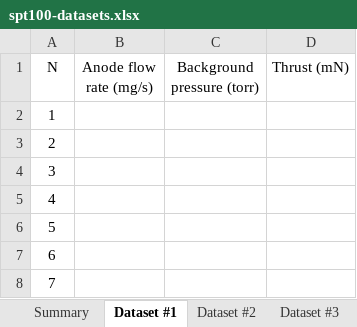
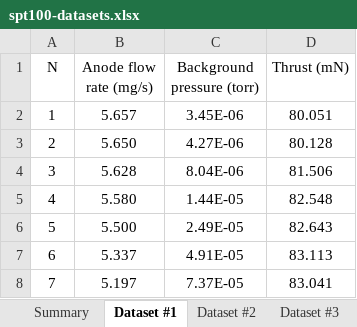
Before and after one commit to JANUS-Institute/HallThrusterPEM, an Excel workbook: data/spt100-datasets.xlsx, sheet Dataset #1, drawn as a sheet; values as stored, in another font and other column widths than the file's, no borders; the diff names each change by its address in the sheet, - before the commit and + after, or states it on an @@ line.

Commit message:
Upgrading hallthruster.jl, rerunning errors, updating cc model, datasets

```diff
--- a/data/spt100-datasets.xlsx (sheet Dataset #1)
+++ b/data/spt100-datasets.xlsx (sheet Dataset #1)
-B2 (Anode flow rate (mg/s)): (empty)
+B2 (Anode flow rate (mg/s)): 5.657
-C2 (Background pressure (torr)): (empty)
+C2 (Background pressure (torr)): 3.45E-06
-D2 (Thrust (mN)): (empty)
+D2 (Thrust (mN)): 80.051
-B3 (Anode flow rate (mg/s)): (empty)
+B3 (Anode flow rate (mg/s)): 5.650
-C3 (Background pressure (torr)): (empty)
+C3 (Background pressure (torr)): 4.27E-06
-D3 (Thrust (mN)): (empty)
+D3 (Thrust (mN)): 80.128
-B4 (Anode flow rate (mg/s)): (empty)
+B4 (Anode flow rate (mg/s)): 5.628
-C4 (Background pressure (torr)): (empty)
+C4 (Background pressure (torr)): 8.04E-06
-D4 (Thrust (mN)): (empty)
+D4 (Thrust (mN)): 81.506
-B5 (Anode flow rate (mg/s)): (empty)
+B5 (Anode flow rate (mg/s)): 5.580
-C5 (Background pressure (torr)): (empty)
+C5 (Background pressure (torr)): 1.44E-05
-D5 (Thrust (mN)): (empty)
+D5 (Thrust (mN)): 82.548
-B6 (Anode flow rate (mg/s)): (empty)
+B6 (Anode flow rate (mg/s)): 5.500
-C6 (Background pressure (torr)): (empty)
+C6 (Background pressure (torr)): 2.49E-05
-D6 (Thrust (mN)): (empty)
+D6 (Thrust (mN)): 82.643
-B7 (Anode flow rate (mg/s)): (empty)
+B7 (Anode flow rate (mg/s)): 5.337
-C7 (Background pressure (torr)): (empty)
+C7 (Background pressure (torr)): 4.91E-05
-D7 (Thrust (mN)): (empty)
+D7 (Thrust (mN)): 83.113
-B8 (Anode flow rate (mg/s)): (empty)
+B8 (Anode flow rate (mg/s)): 5.197
-C8 (Background pressure (torr)): (empty)
+C8 (Background pressure (torr)): 7.37E-05
-D8 (Thrust (mN)): (empty)
+D8 (Thrust (mN)): 83.041
```
Also changed, not shown: sheet Dataset #4, sheet Dataset #2, sheet Dataset #6, sheet Dataset #7, sheet Dataset #9, sheet Dataset #3, 1 more sheet, 8 other files.
